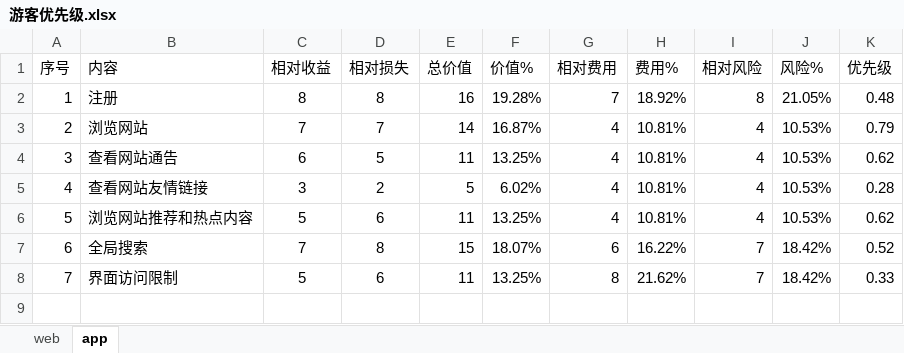
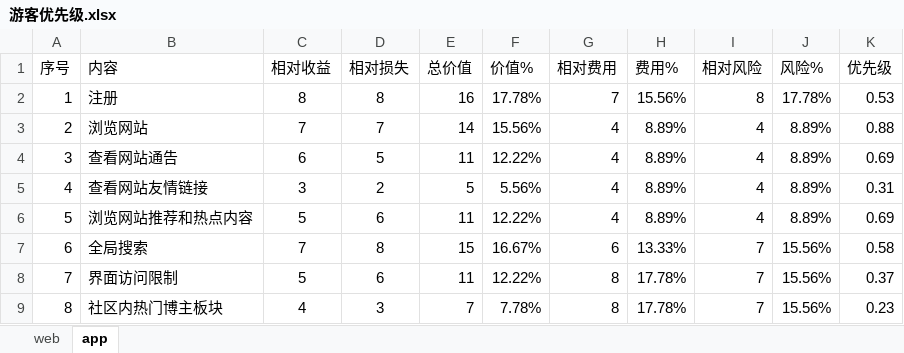
Before and after one commit to boboHh/AssistantTeaching, an Excel workbook: 受控文档/05-需求分析/需求优先级/优先级打分（终）/游客优先级.xlsx, sheet app, drawn as a sheet; values as stored, in another font and other column widths than the file's, no borders; the diff names each change by its address in the sheet, - before the commit and + after, or states it on an @@ line.

```diff
--- a/受控文档/05-需求分析/需求优先级/优先级打分（终）/游客优先级.xlsx (sheet app)
+++ b/受控文档/05-需求分析/需求优先级/优先级打分（终）/游客优先级.xlsx (sheet app)
-F2 (价值%): 19.28%
+F2 (价值%): 17.78%
-H2 (费用%): 18.92%
+H2 (费用%): 15.56%
-J2 (风险%): 21.05%
+J2 (风险%): 17.78%
-K2 (优先级): 0.48
+K2 (优先级): 0.53
-F3 (价值%): 16.87%
+F3 (价值%): 15.56%
-H3:H6 (费用%): 10.81%
+H3:H6 (费用%): 8.89%
-J3:J6 (风险%): 10.53%
+J3:J6 (风险%): 8.89%
-K3 (优先级): 0.79
+K3 (优先级): 0.88
-F4 (价值%): 13.25%
+F4 (价值%): 12.22%
-K4 (优先级): 0.62
+K4 (优先级): 0.69
-F5 (价值%): 6.02%
+F5 (价值%): 5.56%
-K5 (优先级): 0.28
+K5 (优先级): 0.31
-F6 (价值%): 13.25%
+F6 (价值%): 12.22%
-K6 (优先级): 0.62
+K6 (优先级): 0.69
-F7 (价值%): 18.07%
+F7 (价值%): 16.67%
-H7 (费用%): 16.22%
+H7 (费用%): 13.33%
-J7:J8 (风险%): 18.42%
+J7:J8 (风险%): 15.56%
-K7 (优先级): 0.52
+K7 (优先级): 0.58
-F8 (价值%): 13.25%
+F8 (价值%): 12.22%
-H8 (费用%): 21.62%
+H8 (费用%): 17.78%
-K8 (优先级): 0.33
+K8 (优先级): 0.37
+row 9: 8 | 社区内热门博主板块 | 4 | 3 | 7 | 7.78% | 8 | 17.78% | 7 | 15.56% | 0.23
```
Also changed, not shown: sheet web, 受控文档/05-需求分析/需求优先级/优先级打分（终）/学生优先级.xlsx, 受控文档/05-需求分析/需求优先级/优先级打分（终）/教师优先级.xlsx, 4 other files.
